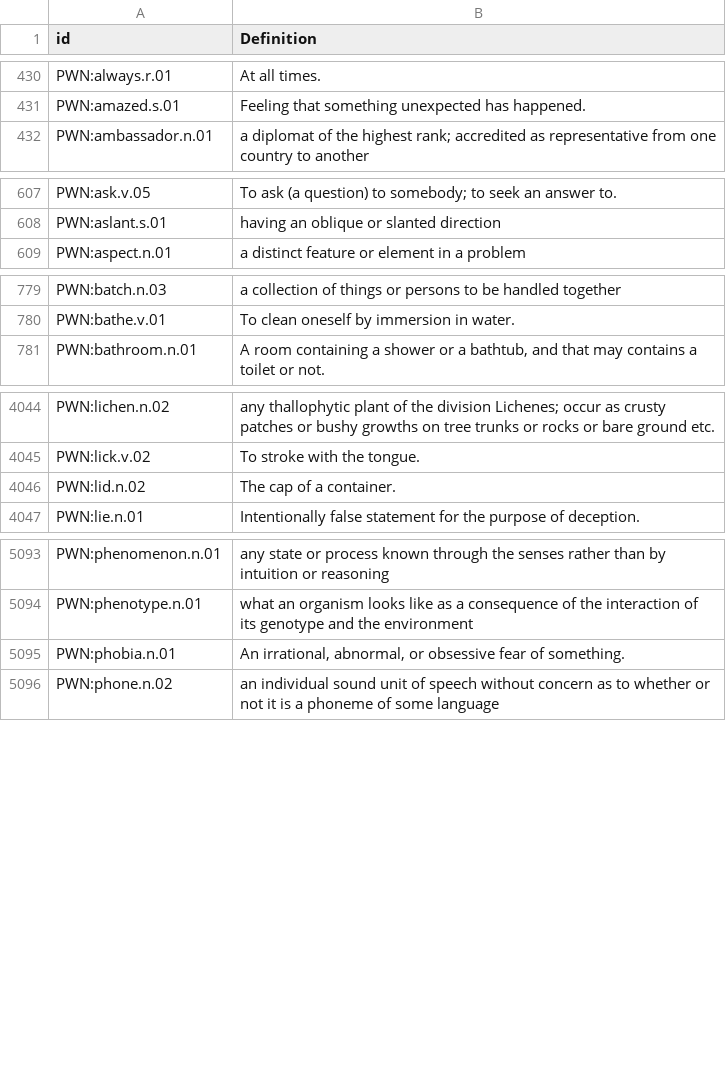
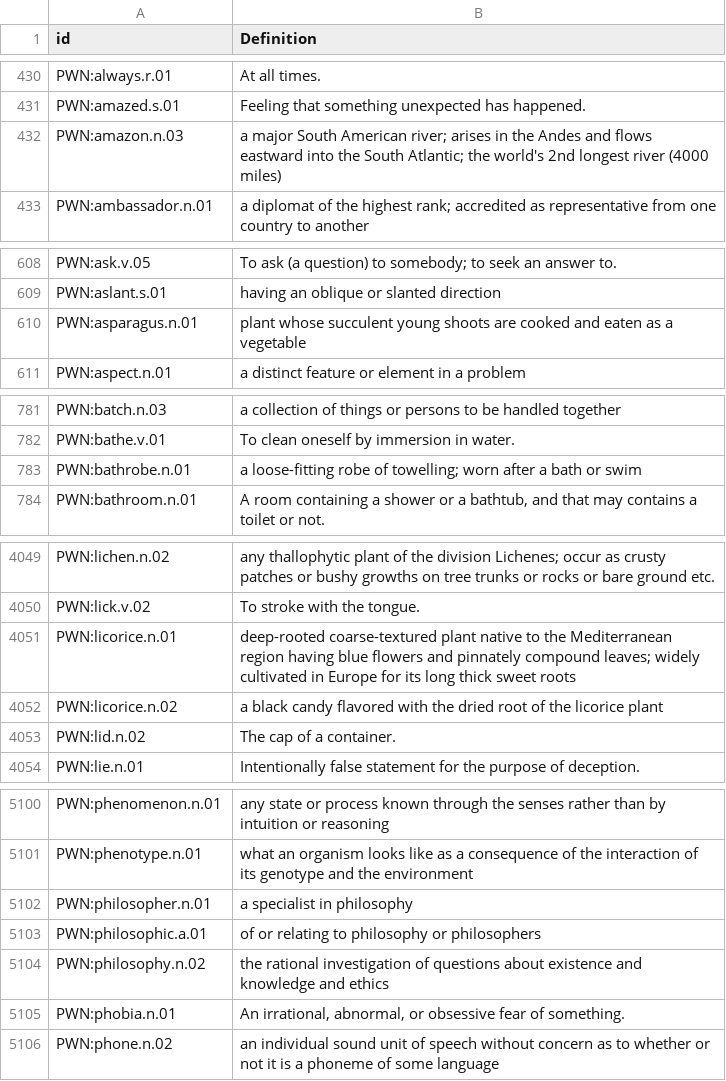
Before and after one commit to barumau/panlexia, a TSV file: concepts/E/eng-definition.tsv, drawn as a sheet; only a part is shown, gaps mark what is left out; the diff covers the shown part only; the diff names each change by its address in the sheet, - before the commit and + after, or states it on an @@ line.

```diff
--- a/concepts/E/eng-definition.tsv
+++ b/concepts/E/eng-definition.tsv
+row 432: PWN:amazon.n.03 | a major South American river; arises in the Andes and flows eastward into the South Atlantic; the world's 2nd longest river (4000 miles)
+row 610: PWN:asparagus.n.01 | plant whose succulent young shoots are cooked and eaten as a vegetable
+row 783: PWN:bathrobe.n.01 | a loose-fitting robe of towelling; worn after a bath or swim
+row 4051: PWN:licorice.n.01 | deep-rooted coarse-textured plant native to the Mediterranean region having blue flowers and pinnately compound leaves; widely cultivated in Europe for its long thick sweet roots
+row 4052: PWN:licorice.n.02 | a black candy flavored with the dried root of the licorice plant
+row 5102: PWN:philosopher.n.01 | a specialist in philosophy
+row 5103: PWN:philosophic.a.01 | of or relating to philosophy or philosophers
+row 5104: PWN:philosophy.n.02 | the rational investigation of questions about existence and knowledge and ethics
```
Also changed, not shown: 5 added rows elsewhere in this file, concepts/E/ell-definition.tsv, concepts/J/jpn-definition.tsv, 31 other files.
